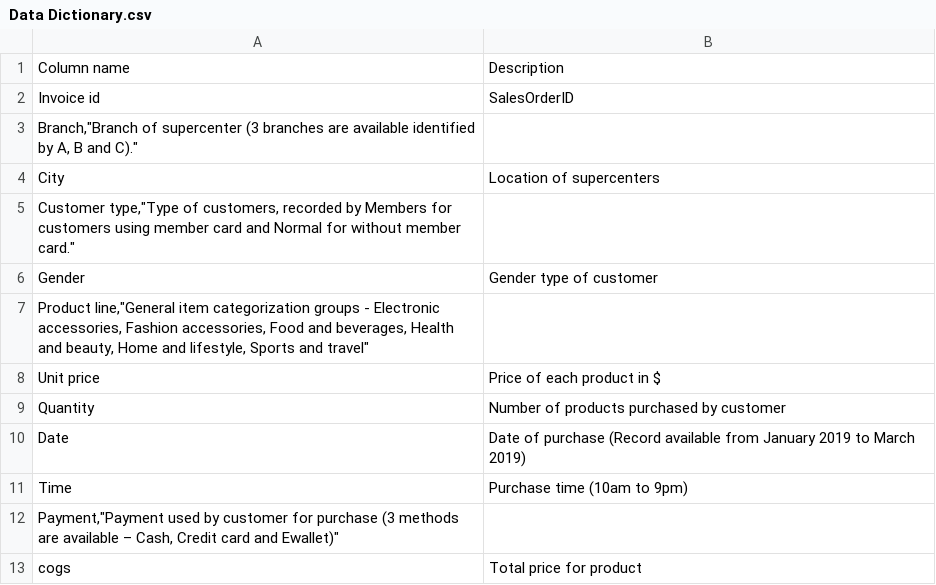
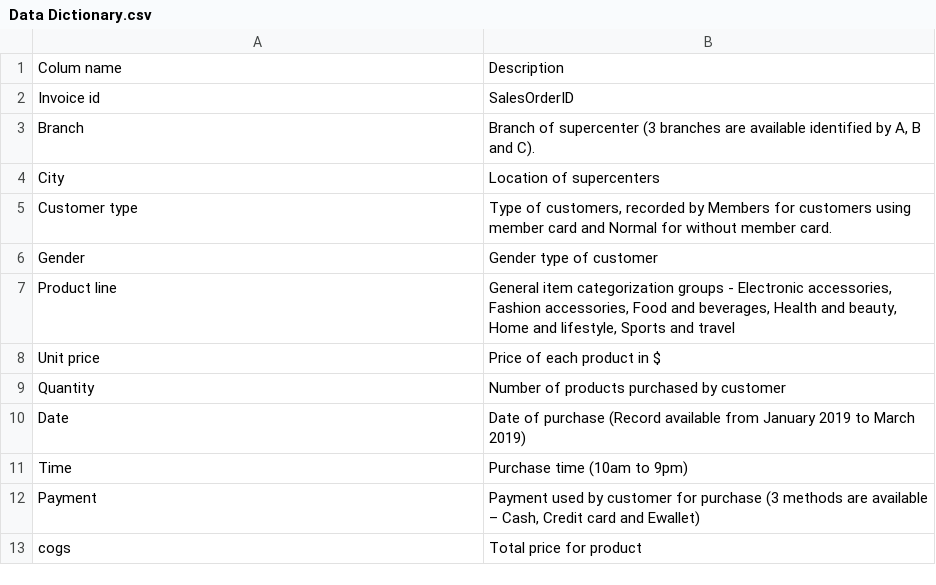
Before and after one commit to khaihoang0604/Supermaket-Sales, a CSV file: Data/Data Dictionary.csv, drawn as a sheet.

Commit message:
upload data dictionary

```diff
--- a/Data/Data Dictionary.csv
+++ b/Data/Data Dictionary.csv
@@ -1,8 +1,8 @@
-Column name,Description
+Colum name,Description
 Invoice id,SalesOrderID
-"Branch,""Branch of supercenter (3 branches are available identified by A, B and C)."""
+Branch,"Branch of supercenter (3 branches are available identified by A, B and C)."
 City,Location of supercenters
-"Customer type,""Type of customers, recorded by Members for customers using member card and Normal for without member card."""
+Customer type,"Type of customers, recorded by Members for customers using member card and Normal for without member card."
 Gender,Gender type of customer
-"Product line,""General item categorization groups - Electronic accessories, Fashion accessories, Food and beverages, Health and beauty, Home and lifestyle, Sports and travel"""
+Product line,"General item categorization groups - Electronic accessories, Fashion accessories, Food and beverages, Health and beauty, Home and lifestyle, Sports and travel"
 Unit price,Price of each product in $
@@ -11,3 +11,3 @@ Date,Date of purchase (Record available from January 2019 to March 2019)
 Time,Purchase time (10am to 9pm)
-"Payment,""Payment used by customer for purchase (3 methods are available – Cash, Credit card and Ewallet)"""
+Payment,"Payment used by customer for purchase (3 methods are available – Cash, Credit card and Ewallet)"
 cogs,Total price for product
```
Also changed, not shown: 2 other files.
